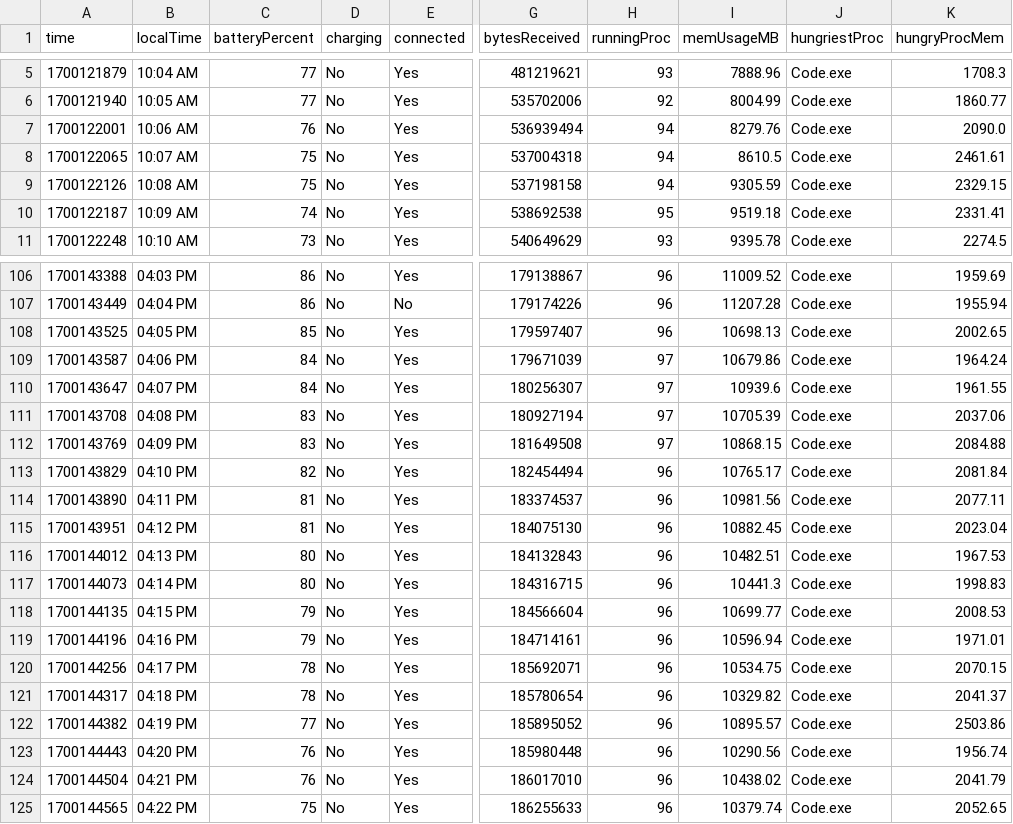
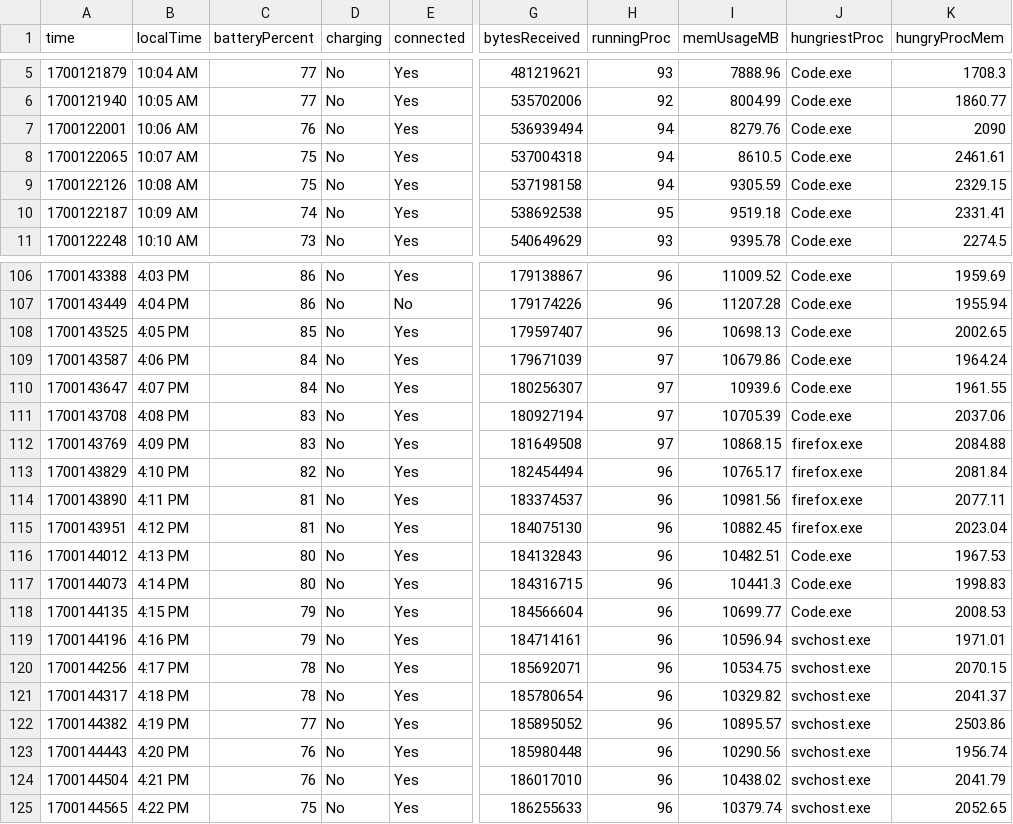
Before and after one commit to coutJP/datascience, a CSV file: public/Reports/Nov_16_2023.csv, drawn as a sheet; only a part is shown, gaps mark what is left out; the diff covers the shown part only; the diff names each change by its address in the sheet, - before the commit and + after, or states it on an @@ line.

```diff
--- a/public/Reports/Nov_16_2023.csv
+++ b/public/Reports/Nov_16_2023.csv
-K7 (hungryProcMem): 2090.0
+K7 (hungryProcMem): 2090
-B106 (localTime): 04:03 PM
+B106 (localTime): 4:03 PM
-B107 (localTime): 04:04 PM
+B107 (localTime): 4:04 PM
-B108 (localTime): 04:05 PM
+B108 (localTime): 4:05 PM
-B109 (localTime): 04:06 PM
+B109 (localTime): 4:06 PM
-B110 (localTime): 04:07 PM
+B110 (localTime): 4:07 PM
-B111 (localTime): 04:08 PM
+B111 (localTime): 4:08 PM
-B112 (localTime): 04:09 PM
+B112 (localTime): 4:09 PM
-J112:J115 (hungriestProc): Code.exe
+J112:J115 (hungriestProc): firefox.exe
-B113 (localTime): 04:10 PM
+B113 (localTime): 4:10 PM
-B114 (localTime): 04:11 PM
+B114 (localTime): 4:11 PM
-B115 (localTime): 04:12 PM
+B115 (localTime): 4:12 PM
-B116 (localTime): 04:13 PM
+B116 (localTime): 4:13 PM
-B117 (localTime): 04:14 PM
+B117 (localTime): 4:14 PM
-B118 (localTime): 04:15 PM
+B118 (localTime): 4:15 PM
-B119 (localTime): 04:16 PM
+B119 (localTime): 4:16 PM
-J119:J125 (hungriestProc): Code.exe
+J119:J125 (hungriestProc): svchost.exe
-B120 (localTime): 04:17 PM
+B120 (localTime): 4:17 PM
-B121 (localTime): 04:18 PM
+B121 (localTime): 4:18 PM
-B122 (localTime): 04:19 PM
+B122 (localTime): 4:19 PM
-B123 (localTime): 04:20 PM
+B123 (localTime): 4:20 PM
-B124 (localTime): 04:21 PM
+B124 (localTime): 4:21 PM
-B125 (localTime): 04:22 PM
+B125 (localTime): 4:22 PM
```
Also changed, not shown: 60 edited cells elsewhere in this file, public/Reports/Nov_14_2023.csv, 1 other file.
